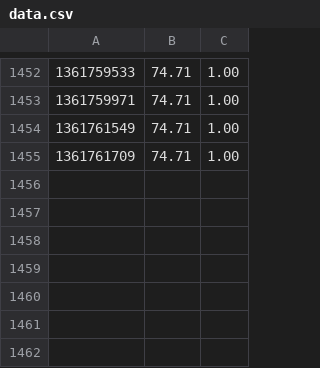
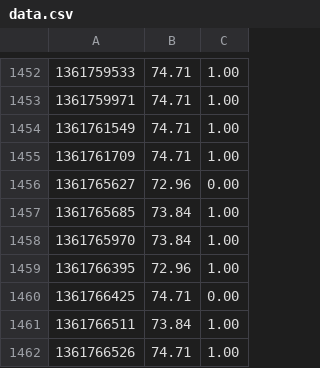
Before and after one commit to ashleyrevlett/garduino, a CSV file: server/public_html/data.csv, drawn as a sheet; only a part is shown, gaps mark what is left out; the diff names each change by its address in the sheet, - before the commit and + after, or states it on an @@ line.

```diff
--- a/server/public_html/data.csv
+++ b/server/public_html/data.csv
+row 1456: 1361765627 | 72.96 | 0.00
+row 1457: 1361765685 | 73.84 | 1.00
+row 1458: 1361765970 | 73.84 | 1.00
+row 1459: 1361766395 | 72.96 | 1.00
+row 1460: 1361766425 | 74.71 | 0.00
+row 1461: 1361766511 | 73.84 | 1.00
+row 1462: 1361766526 | 74.71 | 1.00
```
Also changed, not shown: 3 other files.
